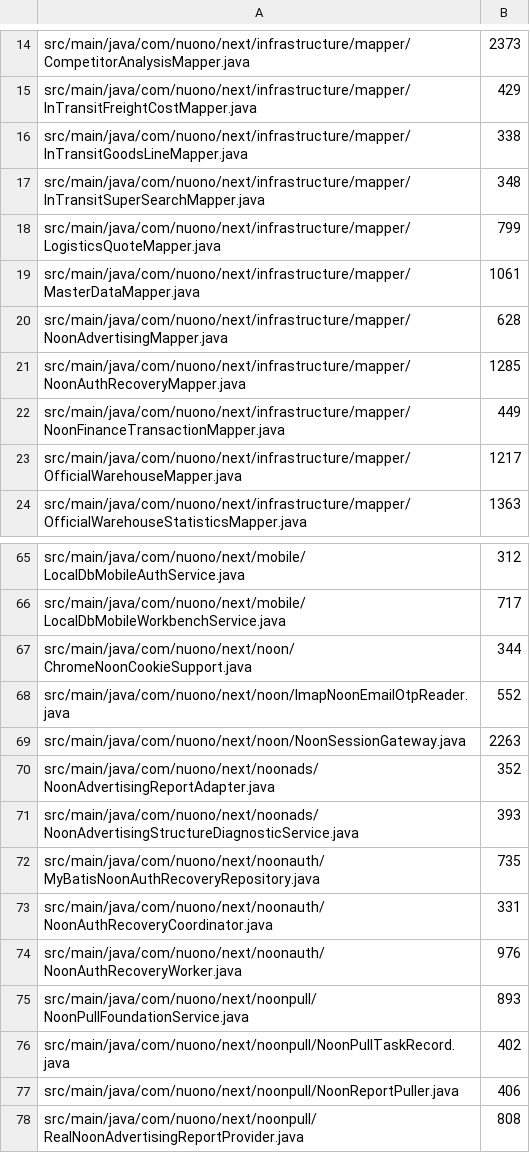
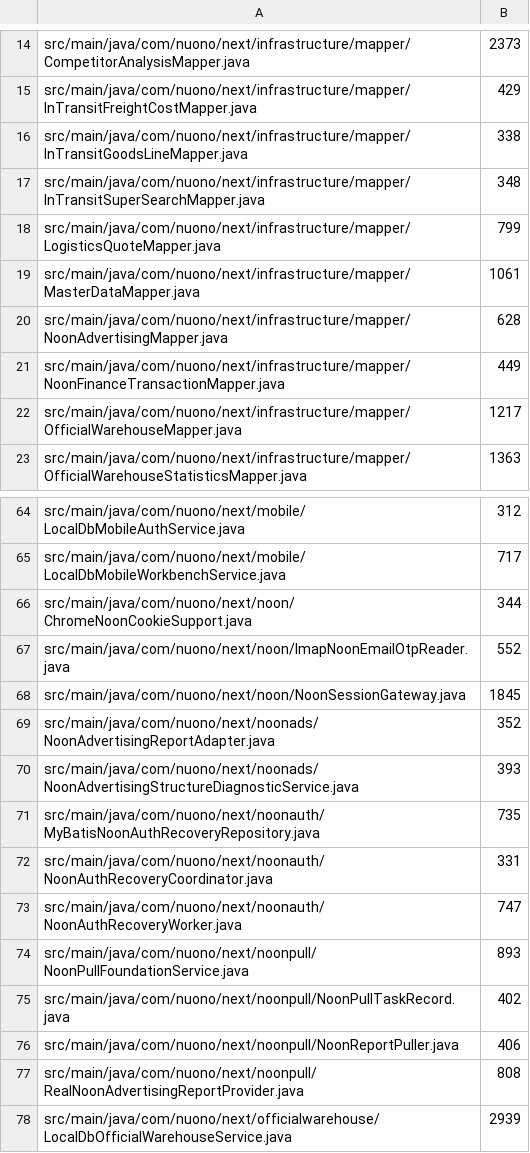
Before and after one commit to gromy92/nuono-next-backend, a TSV file: .github/source-size-baseline/main.tsv, drawn as a sheet; only a part is shown, gaps mark what is left out; the shorter side is filled out with more unchanged rows.

Commit message:
refactor(noon): split auth recovery modules

```diff
--- a/.github/source-size-baseline/main.tsv
+++ b/.github/source-size-baseline/main.tsv
@@ -20,3 +20,2 @@ src/main/java/com/nuono/next/infrastructure/mapper/MasterDataMapper.java	1061
 src/main/java/com/nuono/next/infrastructure/mapper/NoonAdvertisingMapper.java	628
-src/main/java/com/nuono/next/infrastructure/mapper/NoonAuthRecoveryMapper.java	1285
 src/main/java/com/nuono/next/infrastructure/mapper/NoonFinanceTransactionMapper.java	449
@@ -68,3 +67,3 @@ src/main/java/com/nuono/next/noon/ChromeNoonCookieSupport.java	344
 src/main/java/com/nuono/next/noon/ImapNoonEmailOtpReader.java	552
-src/main/java/com/nuono/next/noon/NoonSessionGateway.java	2263
+src/main/java/com/nuono/next/noon/NoonSessionGateway.java	1845
 src/main/java/com/nuono/next/noonads/NoonAdvertisingReportAdapter.java	352
@@ -73,3 +72,3 @@ src/main/java/com/nuono/next/noonauth/MyBatisNoonAuthRecoveryRepository.java	735
 src/main/java/com/nuono/next/noonauth/NoonAuthRecoveryCoordinator.java	331
-src/main/java/com/nuono/next/noonauth/NoonAuthRecoveryWorker.java	976
+src/main/java/com/nuono/next/noonauth/NoonAuthRecoveryWorker.java	747
 src/main/java/com/nuono/next/noonpull/NoonPullFoundationService.java	893
```
Also changed, not shown: 16 other files.
